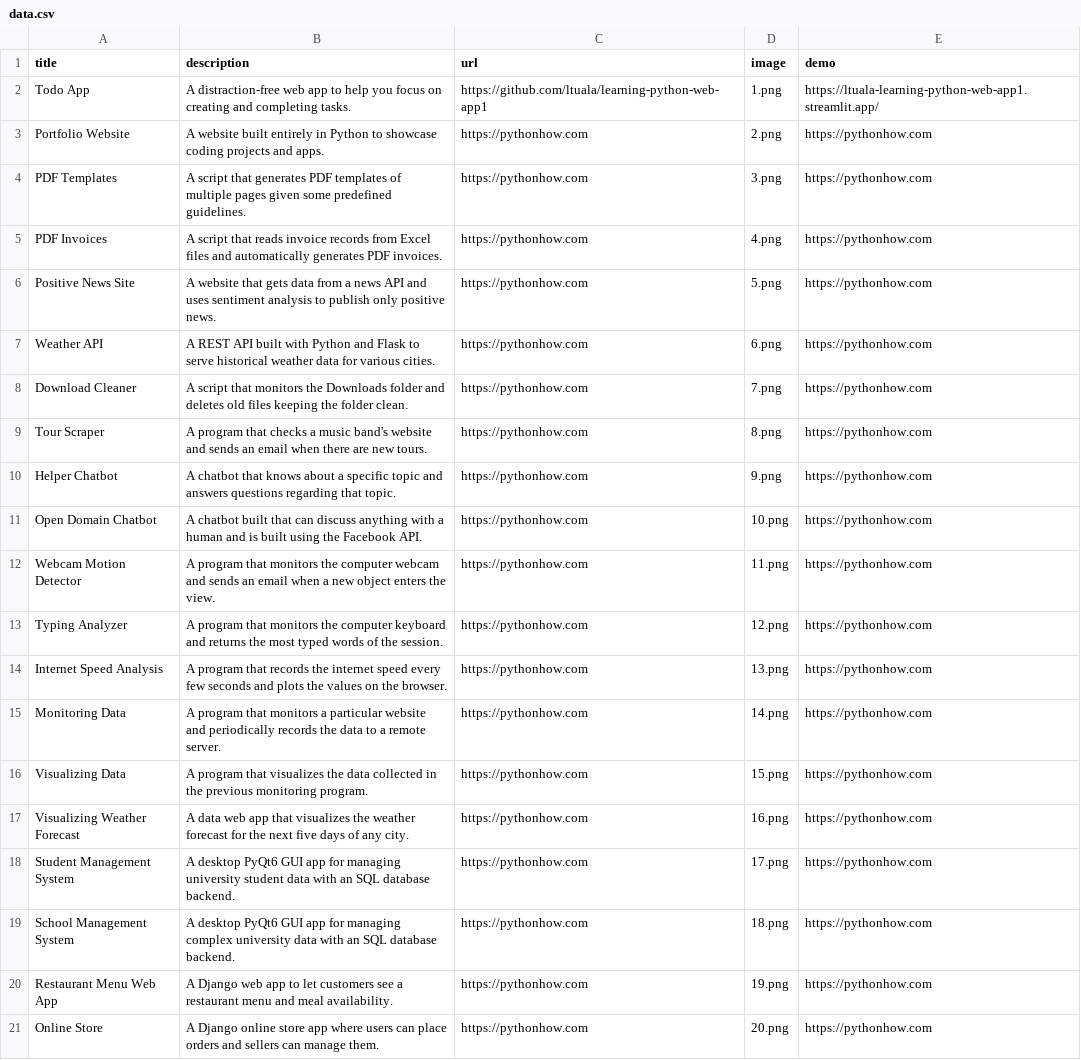
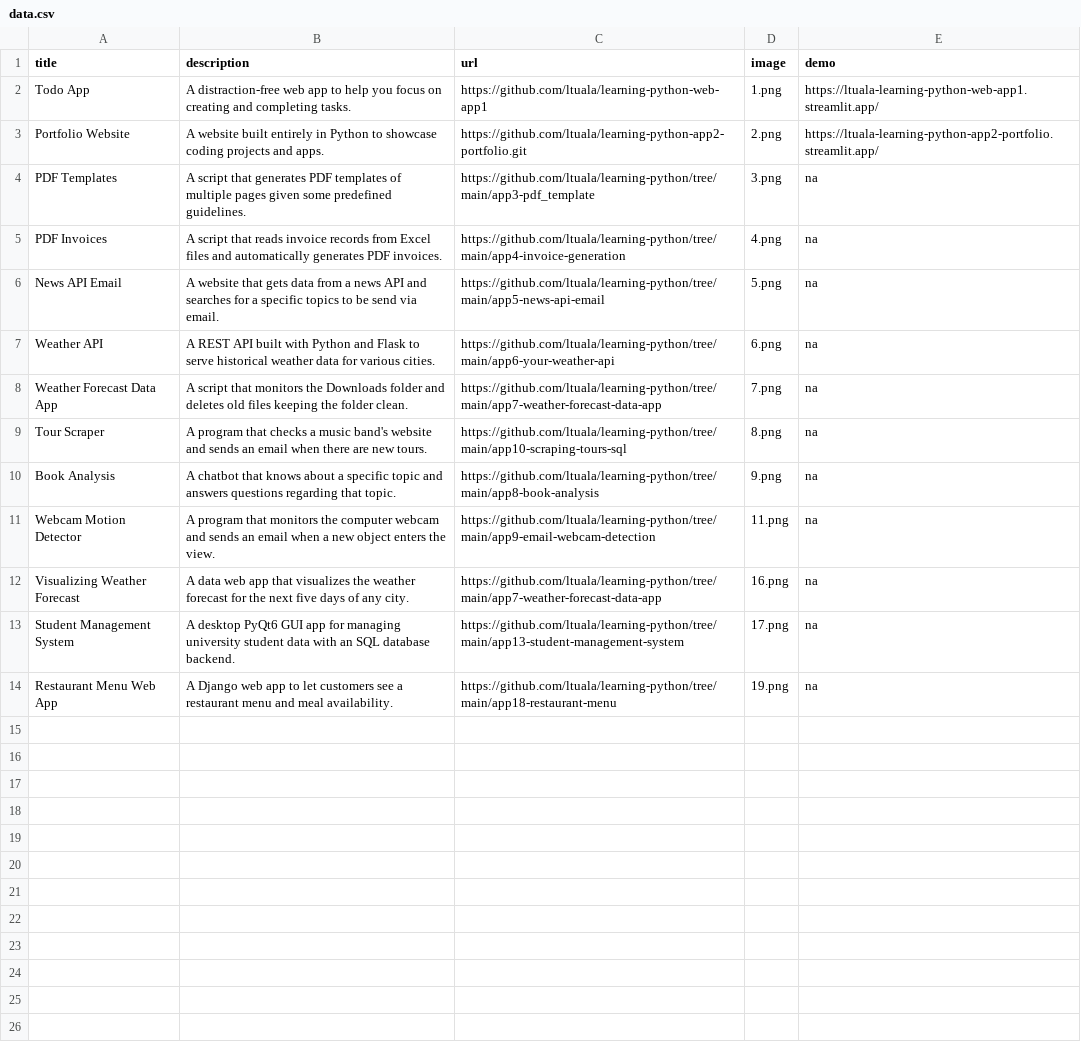
Before and after one commit to ltuala/learning-python-app2-portfolio, a CSV file: data.csv, drawn as a sheet.

```diff
--- a/data.csv
+++ b/data.csv
@@ -2,20 +2,13 @@ title;description;url;image;demo
 Todo App;A distraction-free web app to help you focus on creating and completing tasks.;https://github.com/ltuala/learning-python-web-app1;1.png;https://ltuala-learning-python-web-app1.streamlit.app/
-Portfolio Website;A website built entirely in Python to showcase coding projects and apps.;https://pythonhow.com;2.png;https://pythonhow.com
-PDF Templates;A script that generates PDF templates of multiple pages given some predefined guidelines.;https://pythonhow.com;3.png;https://pythonhow.com
-PDF Invoices;A script that reads invoice records from Excel files and automatically generates PDF invoices.;https://pythonhow.com;4.png;https://pythonhow.com
-Positive News Site;A website that gets data from a news API and uses sentiment analysis to publish only positive news.;https://pythonhow.com;5.png;https://pythonhow.com
-Weather API;A REST API built with Python and Flask to serve historical weather data for various cities.;https://pythonhow.com;6.png;https://pythonhow.com
-Download Cleaner;A script that monitors the Downloads folder and deletes old files keeping the folder clean.;https://pythonhow.com;7.png;https://pythonhow.com
-Tour Scraper;A program that checks a music band's website and sends an email when there are new tours.;https://pythonhow.com;8.png;https://pythonhow.com
-Helper Chatbot;A chatbot that knows about a specific topic and answers questions regarding that topic.;https://pythonhow.com;9.png;https://pythonhow.com
-Open Domain Chatbot;A chatbot built that can discuss anything with a human and is built using the Facebook API.;https://pythonhow.com;10.png;https://pythonhow.com
-Webcam Motion Detector;A program that monitors the computer webcam and sends an email when a new object enters the view.;https://pythonhow.com;11.png;https://pythonhow.com
-Typing Analyzer;A program that monitors the computer keyboard and returns the most typed words of the session.;https://pythonhow.com;12.png;https://pythonhow.com
-Internet Speed Analysis;A program that records the internet speed every few seconds and plots the values on the browser.;https://pythonhow.com;13.png;https://pythonhow.com
-Monitoring Data;A program that monitors a particular website and periodically records the data to a remote server.;https://pythonhow.com;14.png;https://pythonhow.com
-Visualizing Data;A program that visualizes the data collected in the previous monitoring program. ;https://pythonhow.com;15.png;https://pythonhow.com
-Visualizing Weather Forecast;A data web app that visualizes the weather forecast for the next five days of any city.;https://pythonhow.com;16.png;https://pythonhow.com
-Student Management System;A desktop PyQt6 GUI app for managing university student data with an SQL database backend.;https://pythonhow.com;17.png;https://pythonhow.com
-School Management System;A desktop PyQt6 GUI app for managing complex university data with an SQL database backend.;https://pythonhow.com;18.png;https://pythonhow.com
-Restaurant Menu Web App;A Django web app to let customers see a restaurant menu and meal availability.;https://pythonhow.com;19.png;https://pythonhow.com
-Online Store;A Django online store app where users can place orders and sellers can manage them.;https://pythonhow.com;20.png;https://pythonhow.com
+Portfolio Website;A website built entirely in Python to showcase coding projects and apps.;https://github.com/ltuala/learning-python-app2-portfolio.git;2.png;https://ltuala-learning-python-app2-portfolio.streamlit.app/
+PDF Templates;A script that generates PDF templates of multiple pages given some predefined guidelines.;https://github.com/ltuala/learning-python/tree/main/app3-pdf_template;3.png;na
+PDF Invoices;A script that reads invoice records from Excel files and automatically generates PDF invoices.;https://github.com/ltuala/learning-python/tree/main/app4-invoice-generation;4.png;na
+News API Email;A website that gets data from a news API and searches for a specific topics to be send via email.;https://github.com/ltuala/learning-python/tree/main/app5-news-api-email;5.png;na
+Weather API;A REST API built with Python and Flask to serve historical weather data for various cities.;https://github.com/ltuala/learning-python/tree/main/app6-your-weather-api;6.png;na
+Weather Forecast Data App;A script that monitors the Downloads folder and deletes old files keeping the folder clean.;https://github.com/ltuala/learning-python/tree/main/app7-weather-forecast-data-app;7.png;na
+Tour Scraper;A program that checks a music band's website and sends an email when there are new tours.;https://github.com/ltuala/learning-python/tree/main/app10-scraping-tours-sql;8.png;na
+Book Analysis;A chatbot that knows about a specific topic and answers questions regarding that topic.;https://github.com/ltuala/learning-python/tree/main/app8-book-analysis;9.png;na
+Webcam Motion Detector;A program that monitors the computer webcam and sends an email when a new object enters the view.;https://github.com/ltuala/learning-python/tree/main/app9-email-webcam-detection;11.png;na
+Visualizing Weather Forecast;A data web app that visualizes the weather forecast for the next five days of any city.;https://github.com/ltuala/learning-python/tree/main/app7-weather-forecast-data-app;16.png;na
+Student Management System;A desktop PyQt6 GUI app for managing university student data with an SQL database backend.;https://github.com/ltuala/learning-python/tree/main/app13-student-management-system;17.png;na
+Restaurant Menu Web App;A Django web app to let customers see a restaurant menu and meal availability.;https://github.com/ltuala/learning-python/tree/main/app18-restaurant-menu;19.png;na
```
Also changed, not shown: 1 other file.
